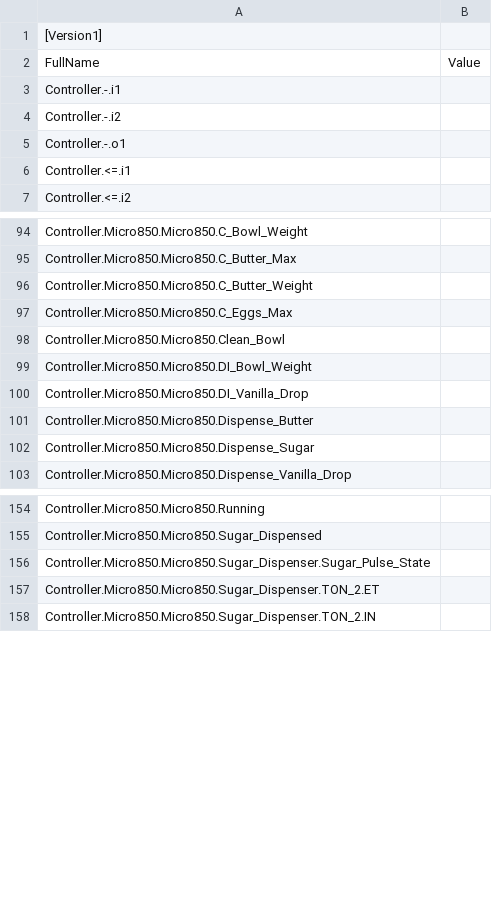
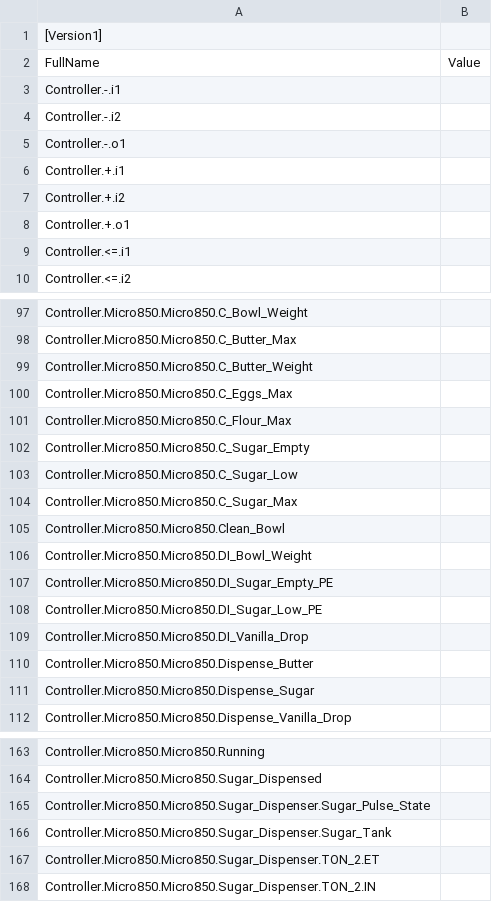
Before and after one commit to ethanmcmike/autobake, a CSV file: src/Controller/Controller/LogicalValues.csv, drawn as a sheet; only a part is shown, gaps mark what is left out; the diff names each change by its address in the sheet, - before the commit and + after, or states it on an @@ line.

Commit message:
Added sugar stocking

```diff
--- a/src/Controller/Controller/LogicalValues.csv
+++ b/src/Controller/Controller/LogicalValues.csv
+row 6: Controller.+.i1
+row 7: Controller.+.i2
+row 8: Controller.+.o1
+row 101: Controller.Micro850.Micro850.C_Flour_Max
+row 102: Controller.Micro850.Micro850.C_Sugar_Empty
+row 103: Controller.Micro850.Micro850.C_Sugar_Low
+row 104: Controller.Micro850.Micro850.C_Sugar_Max
+row 107: Controller.Micro850.Micro850.DI_Sugar_Empty_PE
+row 108: Controller.Micro850.Micro850.DI_Sugar_Low_PE
+row 166: Controller.Micro850.Micro850.Sugar_Dispenser.Sugar_Tank
```
Also changed, not shown: 49 other files.
